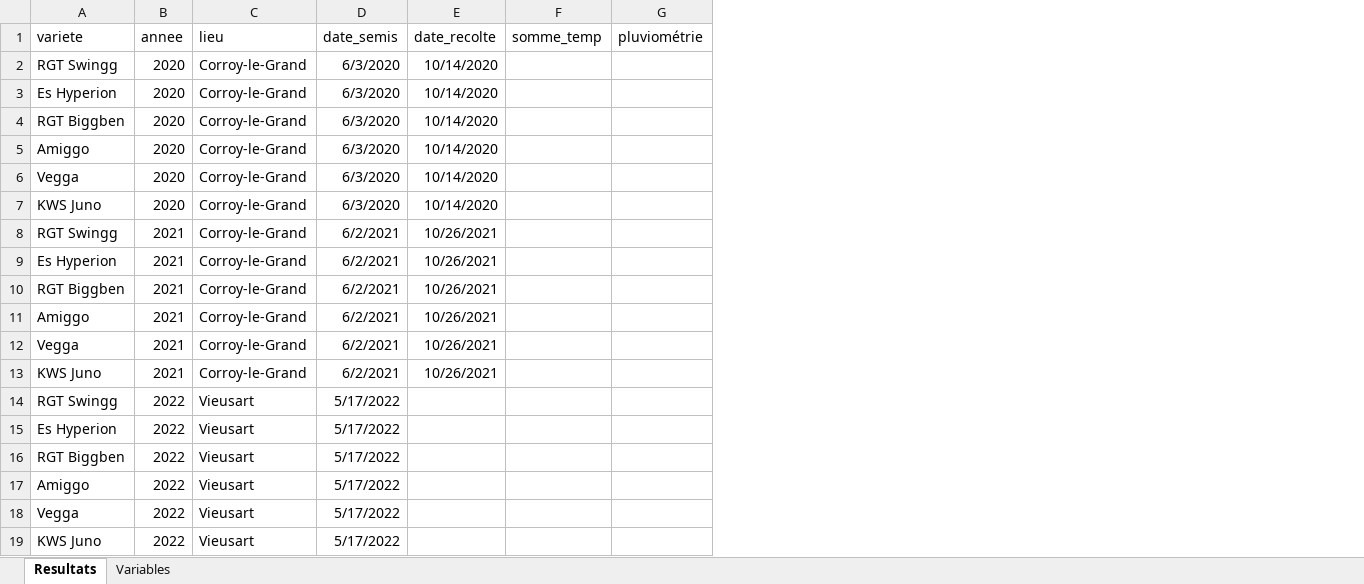
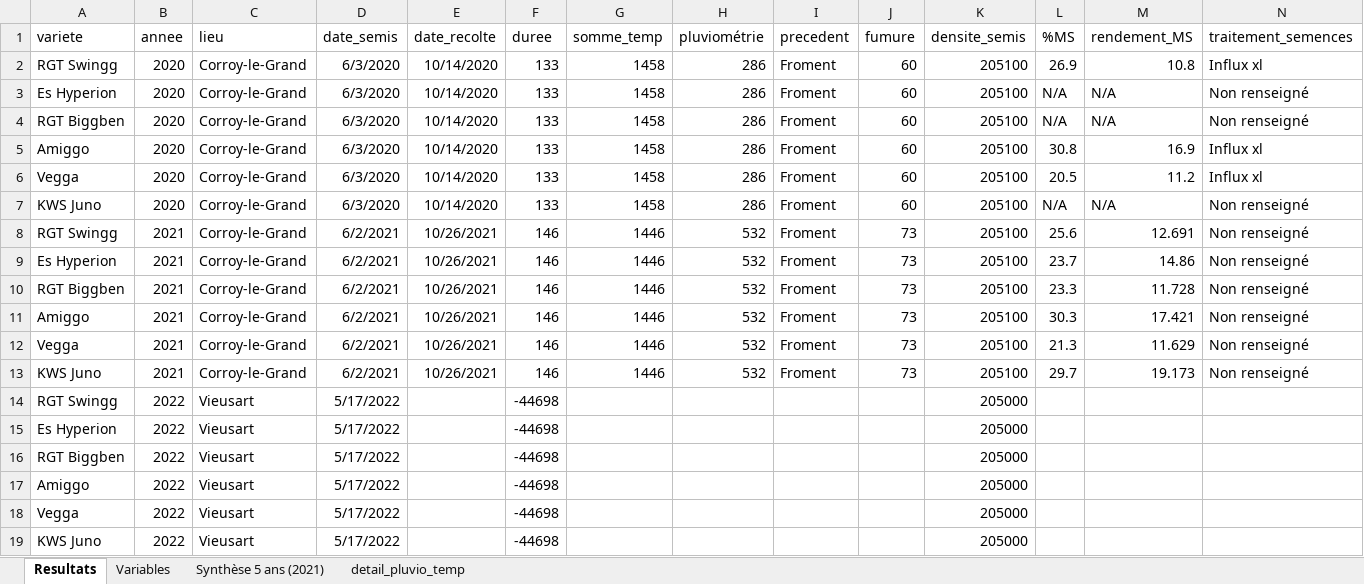
Before and after one commit to ndegives/LBIRA2200-memoire, an Excel workbook: Sorgho20_21_22_CIPF.xlsx, sheet Resultats, drawn as a sheet; values as stored, in another font and other column widths than the file's, no borders; addresses are those after the commit; the diff names each change by its address in the sheet, - before the commit and + after, or states it on an @@ line.

```diff
--- a/Sorgho20_21_22_CIPF.xlsx (sheet Resultats)
+++ b/Sorgho20_21_22_CIPF.xlsx (sheet Resultats)
+sheet tab: Synthèse 5 ans (2021)
+sheet tab: detail_pluvio_temp
+column F (duree), rows 2-19: 133 | 133 | 133 | 133 | 133 | 133 | 146 | 146 | 146 | 146 | 146 | 146 | -44698 | -44698 | -44698 | -44698 | -44698 | -44698
+column I (precedent), rows 2-13: all Froment
+column J (fumure), rows 2-13: 60 | 60 | 60 | 60 | 60 | 60 | 73 | 73 | 73 | 73 | 73 | 73
+column K (densite_semis), rows 2-19: 205100 | 205100 | 205100 | 205100 | 205100 | 205100 | 205100 | 205100 | 205100 | 205100 | 205100 | 205100 | 205000 | 205000 | 205000 | 205000 | 205000 | 205000
+column L (%MS), rows 2-13: 26.9 | N/A | N/A | 30.8 | 20.5 | N/A | 25.6 | 23.7 | 23.3 | 30.3 | 21.3 | 29.7
+column M (rendement_MS), rows 2-13: 10.8 | N/A | N/A | 16.9 | 11.2 | N/A | 12.691 | 14.86 | 11.728 | 17.421 | 11.629 | 19.173
+column N (traitement_semences), rows 2-13: Influx xl | Non renseigné | Non renseigné | Influx xl | Influx xl | Non renseigné | Non renseigné | Non renseigné | Non renseigné | Non renseigné | Non renseigné | Non renseigné
-G2:G7 (somme_temp): (empty)
+G2:G7 (somme_temp): 1458
-H2:H7 (pluviométrie): (empty)
+H2:H7 (pluviométrie): 286
-G8:G13 (somme_temp): (empty)
+G8:G13 (somme_temp): 1446
-H8:H13 (pluviométrie): (empty)
+H8:H13 (pluviométrie): 532
```
Also changed, not shown: sheet Variables, charts or pictures.
